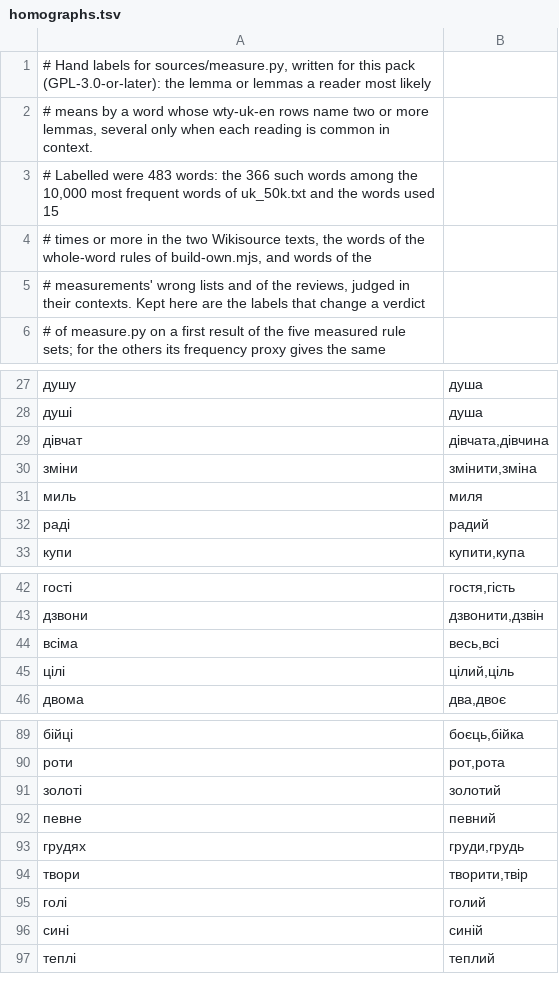
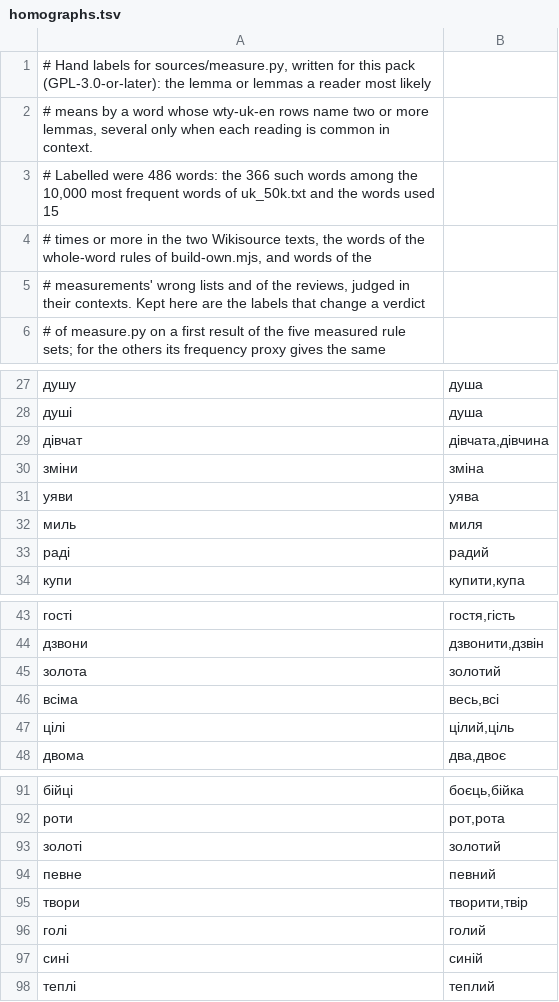
Before and after one commit to bee-san/hoshidicts, a TSV file: languages/uk/sources/homographs.tsv, drawn as a sheet; only a part is shown, gaps mark what is left out.

Commit message:
uk: third review: уяви and зміни rules taken back, золота, даними, умов and заклади added, -ях of plural-only nouns, sentence starts in the judge, rows for готові, добра, шию

```diff
--- a/languages/uk/sources/homographs.tsv
+++ b/languages/uk/sources/homographs.tsv
@@ -2,3 +2,3 @@
 # means by a word whose wty-uk-en rows name two or more lemmas, several only when each reading is common in context.
-# Labelled were 483 words: the 366 such words among the 10,000 most frequent words of uk_50k.txt and the words used 15
+# Labelled were 486 words: the 366 such words among the 10,000 most frequent words of uk_50k.txt and the words used 15
 # times or more in the two Wikisource texts, the words of the whole-word rules of build-own.mjs, and words of the
@@ -29,3 +29,4 @@
 дівчат	дівчата,дівчина
-зміни	змінити,зміна
+зміни	зміна
+уяви	уява
 миль	миля
@@ -43,2 +44,3 @@
 дзвони	дзвонити,дзвін
+золота	золотий
 всіма	весь,всі
@@ -92,3 +94,2 @@
 певне	певний
-грудях	груди,грудь
 твори	творити,твір
```
Also changed, not shown: 11 other files.
